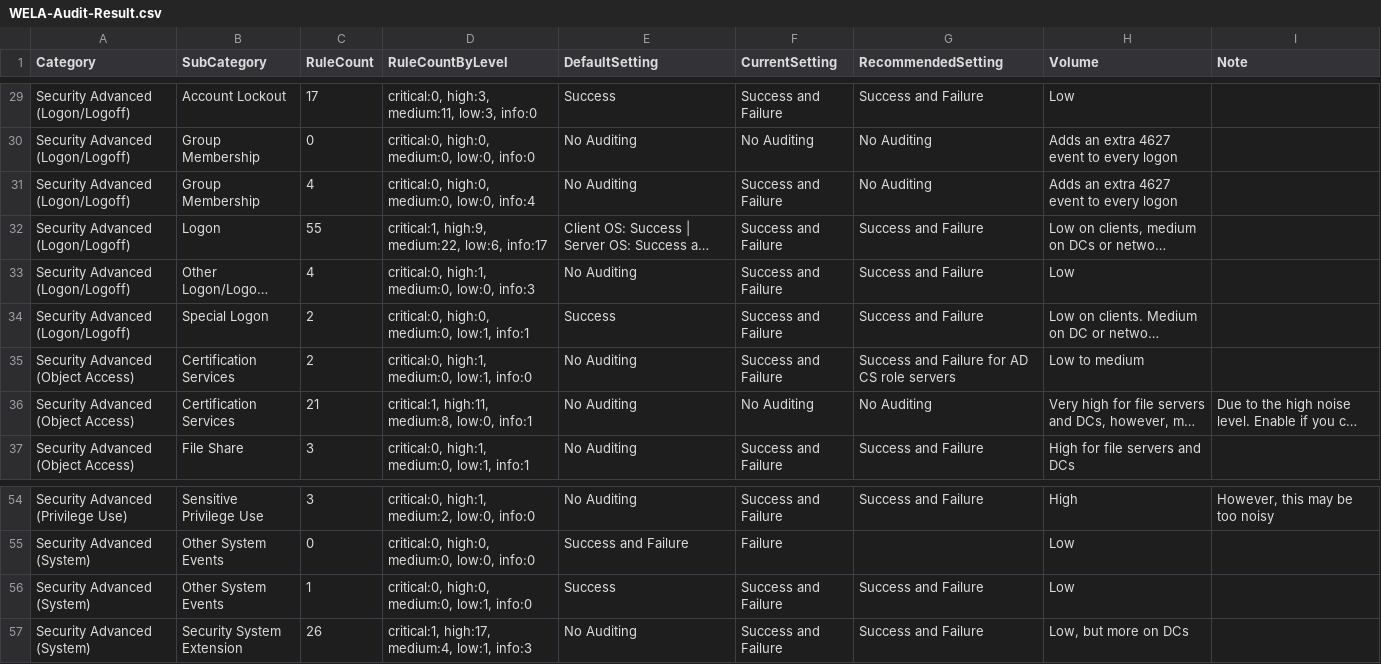
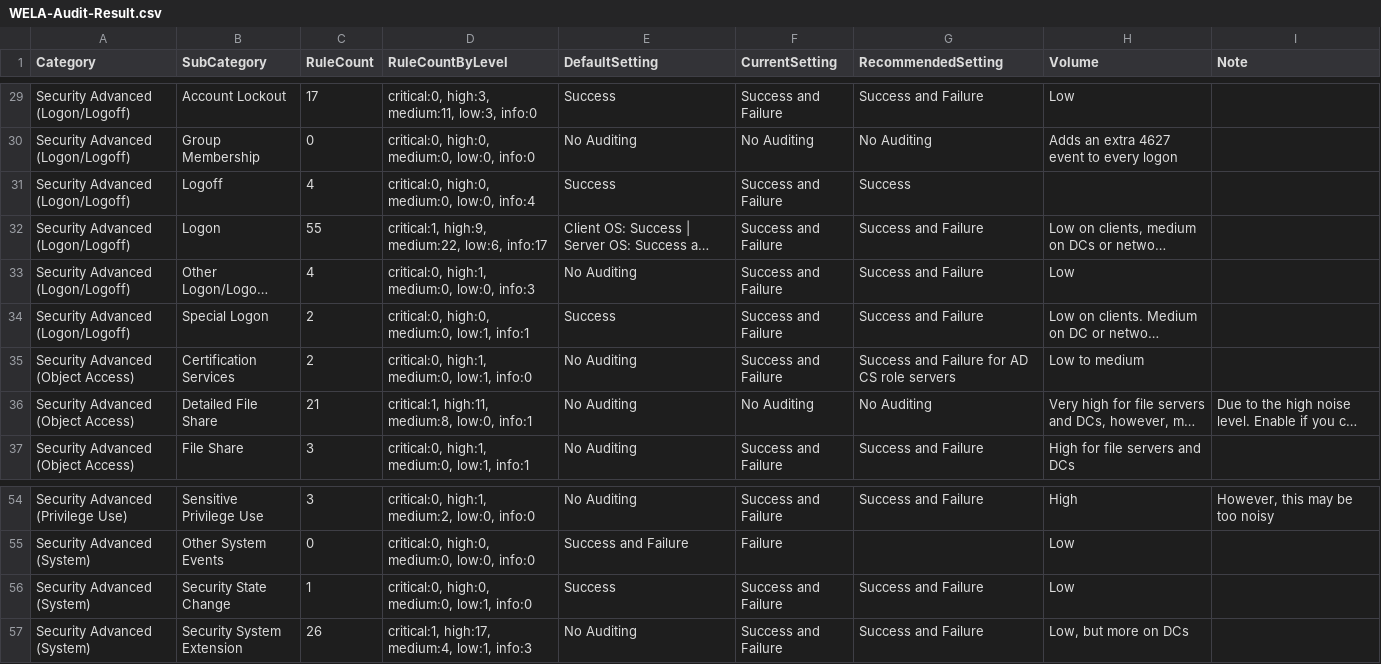
Before and after one commit to smashtitle/EventLog-Baseline-Guide, a CSV file: data/YamatoSecurity/WELA-Audit-Result.csv, drawn as a sheet; only a part is shown, gaps mark what is left out; long unchanged cells end in …; the diff names each change by its address in the sheet, - before the commit and + after, or states it on an @@ line.

```diff
--- a/data/YamatoSecurity/WELA-Audit-Result.csv
+++ b/data/YamatoSecurity/WELA-Audit-Result.csv
-B31 (SubCategory): Group Membership
+B31 (SubCategory): Logoff
-E31 (DefaultSetting): No Auditing
+E31 (DefaultSetting): Success
-G31 (RecommendedSetting): No Auditing
+G31 (RecommendedSetting): Success
-H31 (Volume): Adds an extra 4627 event to every logon
+H31 (Volume): (empty)
-B36 (SubCategory): Certification Services
+B36 (SubCategory): Detailed File Share
-B56 (SubCategory): Other System Events
+B56 (SubCategory): Security State Change
```
